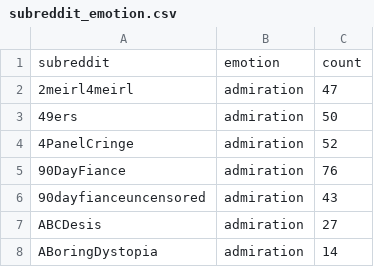
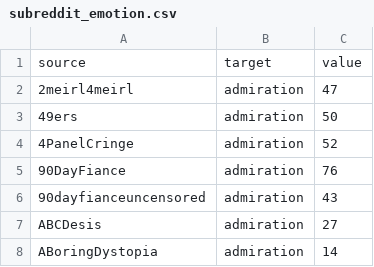
Before and after one commit to 6859-sp21/final-project-emotion-reddit-posts, a CSV file: subreddit_emotion.csv, drawn as a sheet; only a part is shown.

```diff
--- a/subreddit_emotion.csv
+++ b/subreddit_emotion.csv
@@ -1,2 +1,2 @@
-subreddit,emotion,count
+source,target,value
 2meirl4meirl,admiration,47
```
Also changed, not shown: 3 other files.
